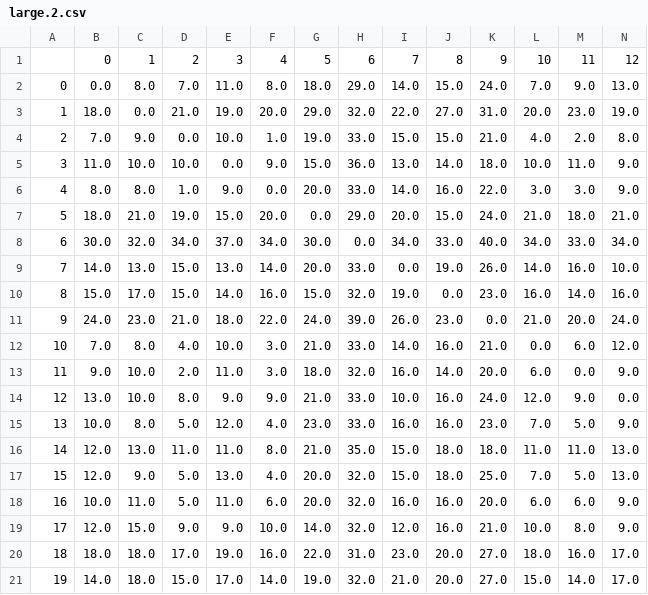
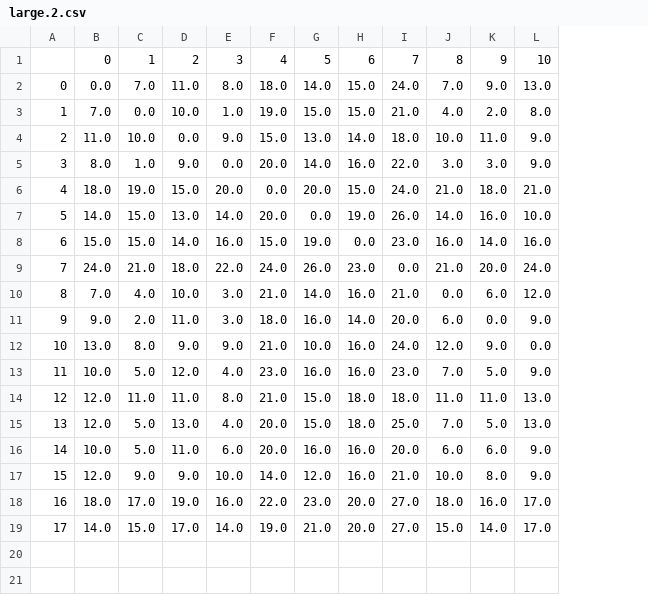
Before and after one commit to computerquest/ap-research, a CSV file: titanic/prune_results/large.2.csv, drawn as a sheet; only a part is shown; removed rows and columns are numbered as before the commit, all else as after; rows hold the shown columns only; the diff names each change by its address in the sheet, - before the commit and + after, or states it on an @@ line.

```diff
--- a/titanic/prune_results/large.2.csv
+++ b/titanic/prune_results/large.2.csv
-column C, row 2: 8.0; rows 4-7: 9.0 | 10.0 | 8.0 | 21.0; rows 9-21: 13.0 | 17.0 | 23.0 | 8.0 | 10.0 | 10.0 | 8.0 | 13.0 | 9.0 | 11.0 | 15.0 | 18.0 | 18.0
-column H, row 2: 29.0; rows 4-7: 33.0 | 36.0 | 33.0 | 29.0; rows 9-21: 33.0 | 32.0 | 39.0 | 33.0 | 32.0 | 33.0 | 33.0 | 35.0 | 32.0 | 32.0 | 32.0 | 31.0 | 32.0
-row 1:  | 0 | 1 | 2 | 3 | 4 | 5 | 6 | 7 | 8 | 9 | 10 | 11 | 12
+row 1:  | 0 | 1 | 2 | 3 | 4 | 5 | 6 | 7 | 8 | 9 | 10
-row 3: 1 | 18.0 | 0.0 | 21.0 | 19.0 | 20.0 | 29.0 | 32.0 | 22.0 | 27.0 | 31.0 | 20.0 | 23.0 | 19.0
@@ column A renumbered from row 3 down @@
-row 8: 6 | 30.0 | 32.0 | 34.0 | 37.0 | 34.0 | 30.0 | 0.0 | 34.0 | 33.0 | 40.0 | 34.0 | 33.0 | 34.0
```
Also changed, not shown: iris/prune_results/large.2.csv, titanic/prune_results/large.1.csv, 18 other files.
